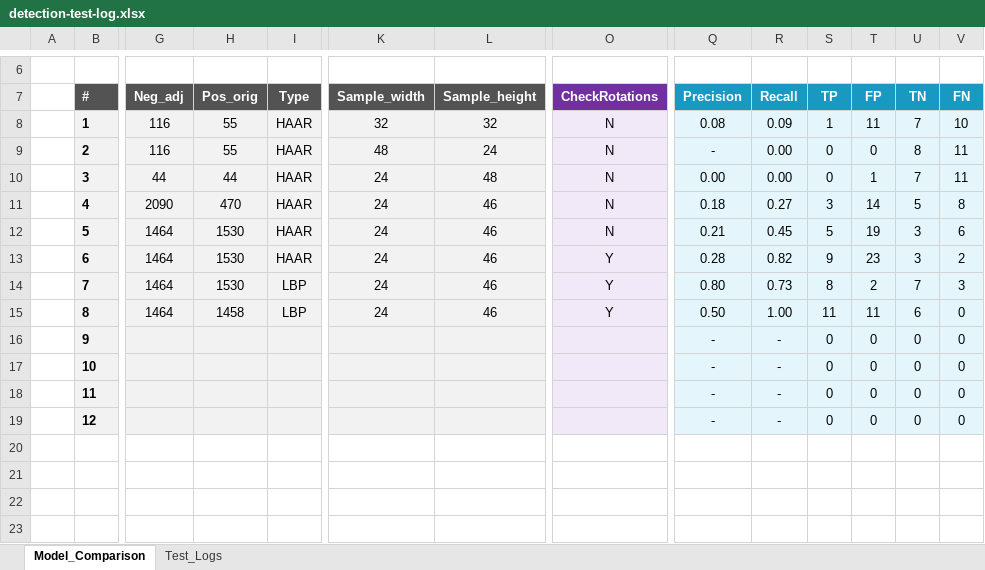
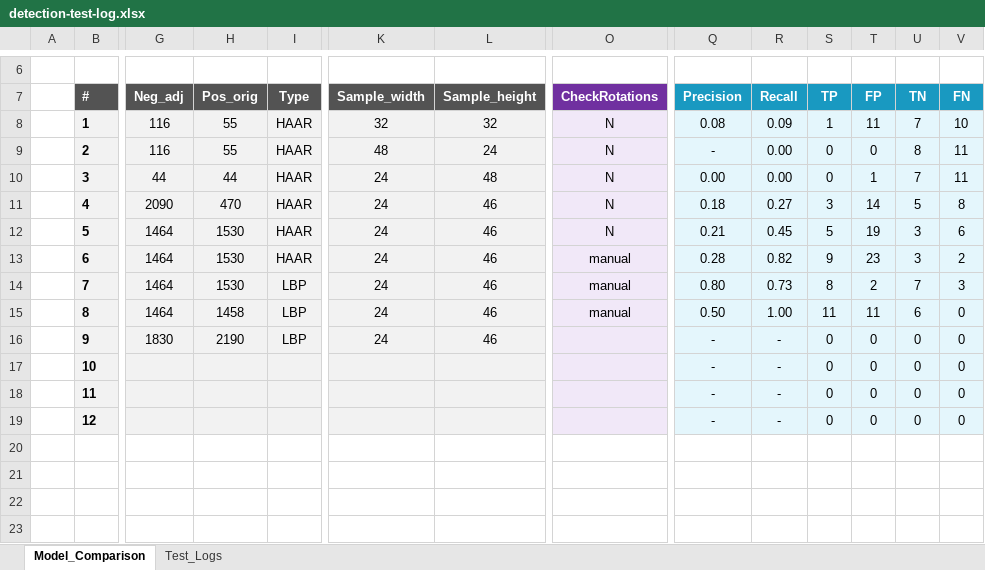
Before and after one commit to jerdavies/Tennis-Court-Detection, an Excel workbook: detection-test-log.xlsx, sheet Model_Comparison, drawn as a sheet; only a part is shown, gaps mark what is left out; values as stored, in another font and other column widths than the file's, no borders; charts and pictures not drawn; removed rows and columns are numbered as before the commit, all else as after; rows hold the shown columns only; the diff names each change by its address in the sheet, - before the commit and + after, or states it on an @@ line.

Commit message:
Updated with new trained model (cascade8)

```diff
--- a/detection-test-log.xlsx (sheet Model_Comparison)
+++ b/detection-test-log.xlsx (sheet Model_Comparison)
-O13:O15 (CheckRotations): Y
+O13:O15 (CheckRotations): manual
-row 16:  | 9 |  |  |  |  |  |  | - | - | 0 | 0 | 0 | 0
+row 16:  | 9 | 1830 | 2190 | LBP | 24 | 46 |  | - | - | 0 | 0 | 0 | 0
```
Also changed, not shown: charts or pictures, 15 other files.
